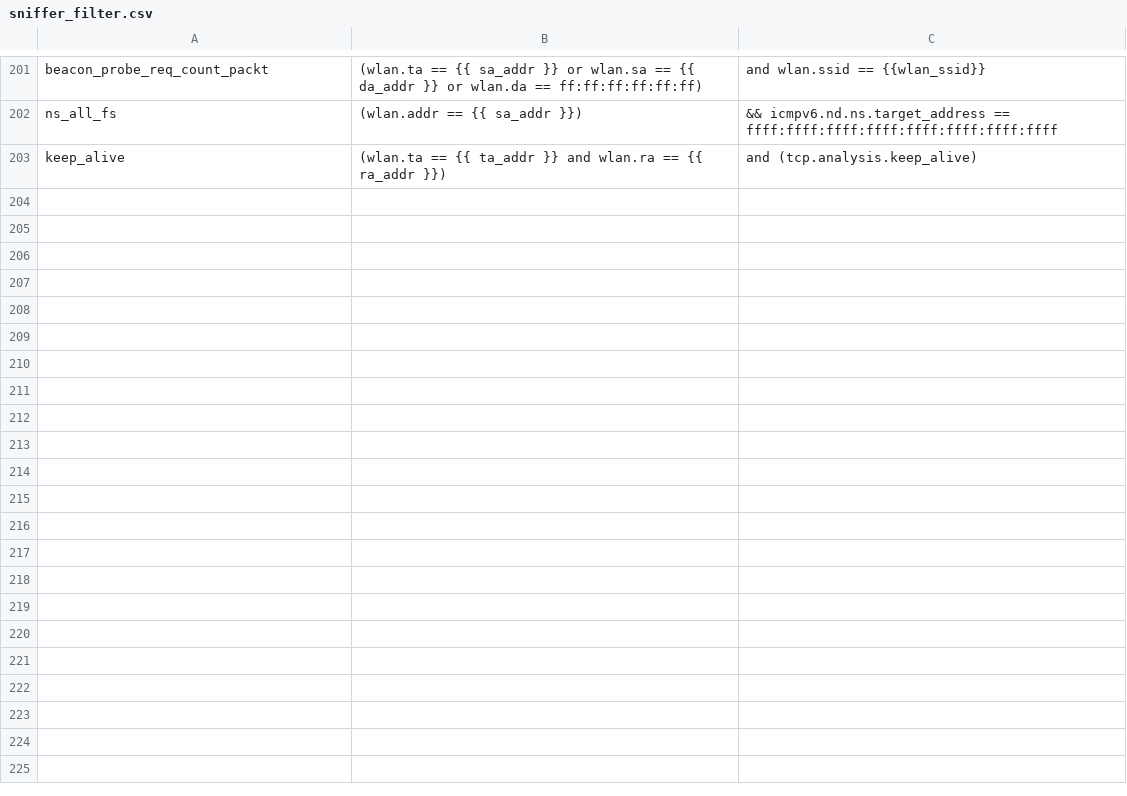
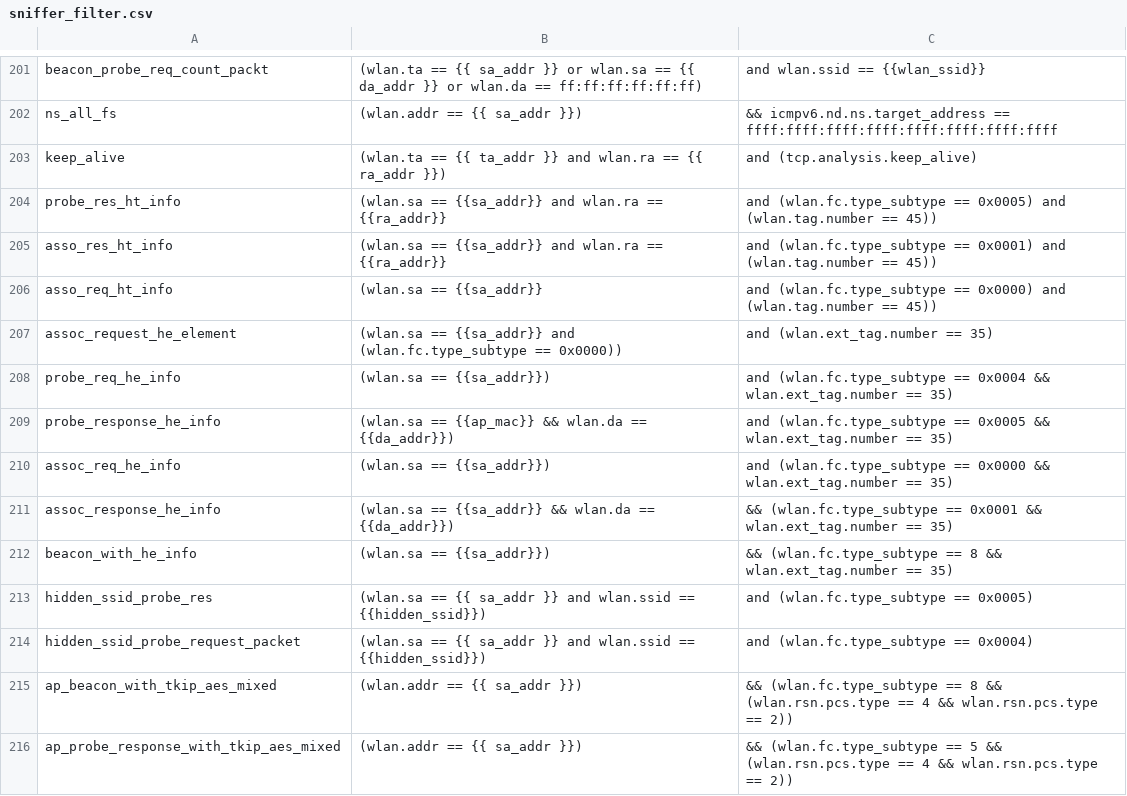
Before and after one commit to avinashsilabs/Sample_App_Automation_utf, a CSV file: config/sniffer_filter.csv, drawn as a sheet; only a part is shown, gaps mark what is left out.

Commit message:
Pull request #3313: Adding the melco two test plans along with Necessary sniffer filters.
Merge in IOT_INFRA_SW/utf_wifi from WIFI_BT_UTFHELP-5010-adding-the-melco-test-plans-test_melco_tea_test_cases_set_2 to release/milestone71

Squashed commit of the following:

commit 921bbe627633c0c4777d57c31911c8eaa231802c
Author: sanaganj <sairam.naganjaneya@silabs.com>
Date:   Tue Feb 18 12:01:31 2025 +0530

    Adding the melco two test plans along with Necessary sniffer filters.

    Test Plan Name: test_Melco_TEA_Test_cases_set_2
    Test cases List:
    test_wifi_sdk_check_aput_beacons_with_hidden_ssid_enabled_c693684
    test_wifi_sdk_check_aput_probe_response_with_hidden_ssid_enabled_c693688
    test_wifi_sdk_check_beacon_stop_with_hidden_ssid_enabled_c693686
    test_wifi_sdk_check_hidden_ssid_in_concurrent_mode_with_sta_conn_c693687
    test_wifi_sdk_check_scan_in_staut_mode_lab_environment_c693669
    test_wifi_sdk_check_scan_in_staut_mode_with_3rd_part_sta_conn_with_aput_c693673
    test_wifi_sdk_check_hidden_ssid_in_aput_prb_respnse_staut_prb_req_in_cncurnt_mode_c693689

    Test Plan Name: test_melco_tkip_reject_test_plan
    Test cases List:
    test_wifi_sdk_staut_connection_with_wpa2_security_with_default_sec_new_tc557391
    test_wifi_sdk_staut_connection_with_wpa2_security_with_ccmp_enc_new_tc557392
    test_wifi_sdk_staut_connection_with_wpa2_tkip_ccmp_on_ap_side_new_tc557393
    test_wifi_sdk_staut_connection_with_wpa_wpa2_security_tkip_aes_new_security_tc557395
    test_wifi_sdk_in_concurrent_mode_with_ap_wpawpa2_aes_ccmp_security_tc557400
    test_wifi_sdk_in_concurrent_mode_with_ap_wpawpa2_tkip_security_tc557402
    test_wifi_sdk_staut_connection_with_wpa_wpa2_security_aes_security_tc557397

```diff
--- a/config/sniffer_filter.csv
+++ b/config/sniffer_filter.csv
@@ -203 +203,14 @@ ns_all_fs,(wlan.addr == {{ sa_addr }}), && icmpv6.nd.ns.target_address == ffff:f
 keep_alive,(wlan.ta == {{ ta_addr }} and wlan.ra == {{ ra_addr }}), and (tcp.analysis.keep_alive)
+probe_res_ht_info, (wlan.sa == {{sa_addr}} and wlan.ra == {{ra_addr}}, and (wlan.fc.type_subtype == 0x0005) and (wlan.tag.number == 45))
+asso_res_ht_info, (wlan.sa == {{sa_addr}}  and wlan.ra == {{ra_addr}}, and (wlan.fc.type_subtype == 0x0001) and (wlan.tag.number == 45))
+asso_req_ht_info, (wlan.sa == {{sa_addr}}, and (wlan.fc.type_subtype == 0x0000) and (wlan.tag.number == 45))
+assoc_request_he_element, (wlan.sa == {{sa_addr}} and (wlan.fc.type_subtype == 0x0000)), and (wlan.ext_tag.number == 35)
+probe_req_he_info, (wlan.sa == {{sa_addr}}),  and (wlan.fc.type_subtype == 0x0004 && wlan.ext_tag.number == 35)
+probe_response_he_info, (wlan.sa == {{ap_mac}} && wlan.da == {{da_addr}}), and (wlan.fc.type_subtype == 0x0005 && wlan.ext_tag.number == 35)
+assoc_req_he_info, (wlan.sa == {{sa_addr}}),  and (wlan.fc.type_subtype == 0x0000 && wlan.ext_tag.number == 35)
+assoc_response_he_info, (wlan.sa == {{sa_addr}} && wlan.da == {{da_addr}}),  && (wlan.fc.type_subtype == 0x0001 && wlan.ext_tag.number == 35)
+beacon_with_he_info, (wlan.sa == {{sa_addr}}),  && (wlan.fc.type_subtype == 8 &&  wlan.ext_tag.number == 35)
+hidden_ssid_probe_res,(wlan.sa == {{ sa_addr }} and wlan.ssid == {{hidden_ssid}}), and (wlan.fc.type_subtype == 0x0005)
+hidden_ssid_probe_request_packet,(wlan.sa == {{ sa_addr }} and wlan.ssid == {{hidden_ssid}}), and (wlan.fc.type_subtype == 0x0004)
+ap_beacon_with_tkip_aes_mixed, (wlan.addr == {{ sa_addr }}), && (wlan.fc.type_subtype == 8 && (wlan.rsn.pcs.type == 4 && wlan.rsn.pcs.type == 2))
+ap_probe_response_with_tkip_aes_mixed, (wlan.addr == {{ sa_addr }}), && (wlan.fc.type_subtype == 5 && (wlan.rsn.pcs.type == 4 && wlan.rsn.pcs.type == 2))
```
Also changed, not shown: 4 other files.
